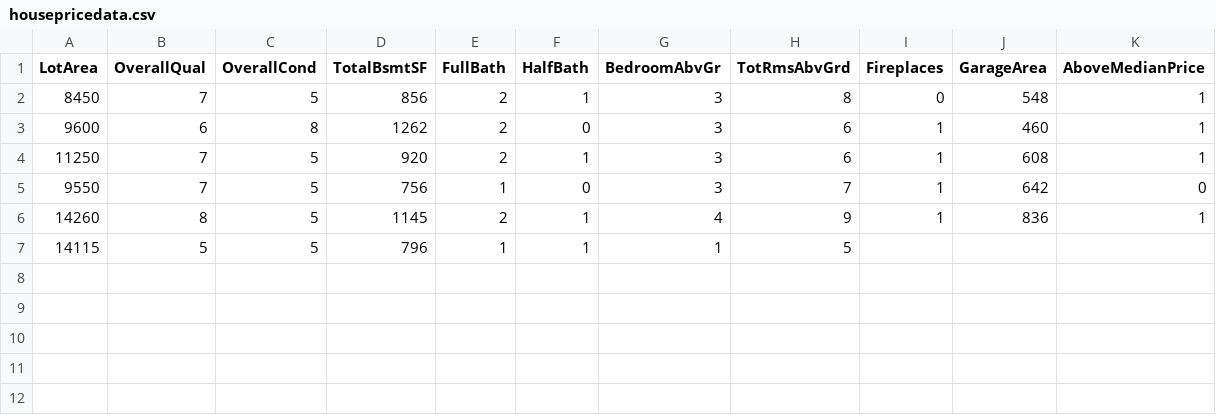
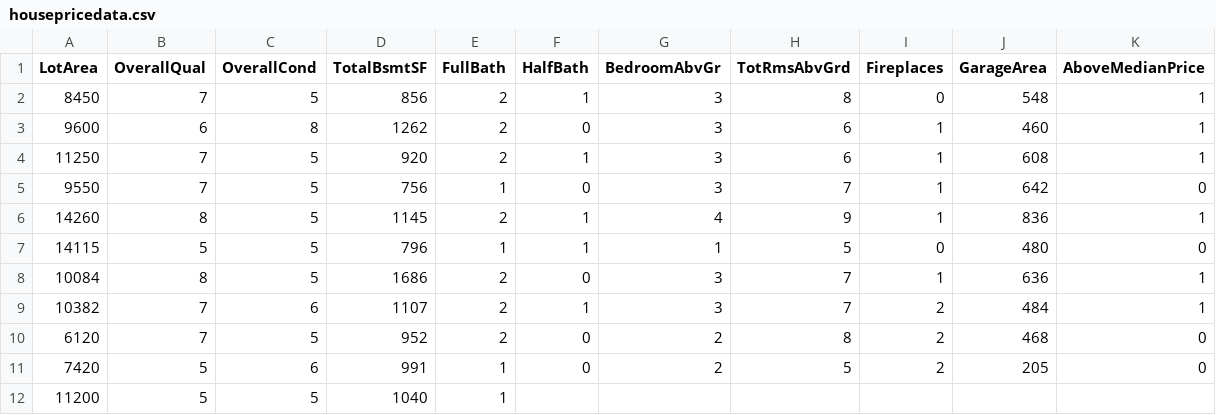
Before and after one commit to reapersy/advanced-neural-net-library, a CSV file: Examples/HousepricesPython/dataset/housepricedata.csv, drawn as a sheet.

Commit message:
Fix indent

```diff
--- a/Examples/HousepricesPython/dataset/housepricedata.csv
+++ b/Examples/HousepricesPython/dataset/housepricedata.csv
@@ -6,2 +6,7 @@ LotArea,OverallQual,OverallCond,TotalBsmtSF,FullBath,HalfBath,BedroomAbvGr,TotRm
 14260,8,5,1145,2,1,4,9,1,836,1
-14115,5,5,796,1,1,1,5,
+14115,5,5,796,1,1,1,5,0,480,0
+10084,8,5,1686,2,0,3,7,1,636,1
+10382,7,6,1107,2,1,3,7,2,484,1
+6120,7,5,952,2,0,2,8,2,468,0
+7420,5,6,991,1,0,2,5,2,205,0
+11200,5,5,1040,1
```
